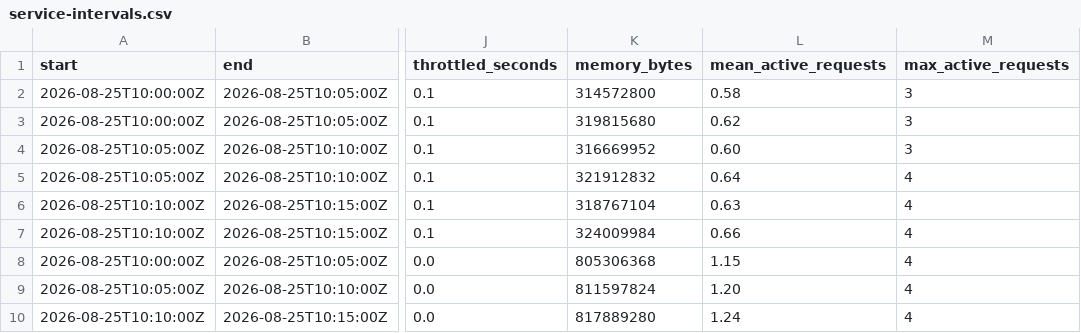
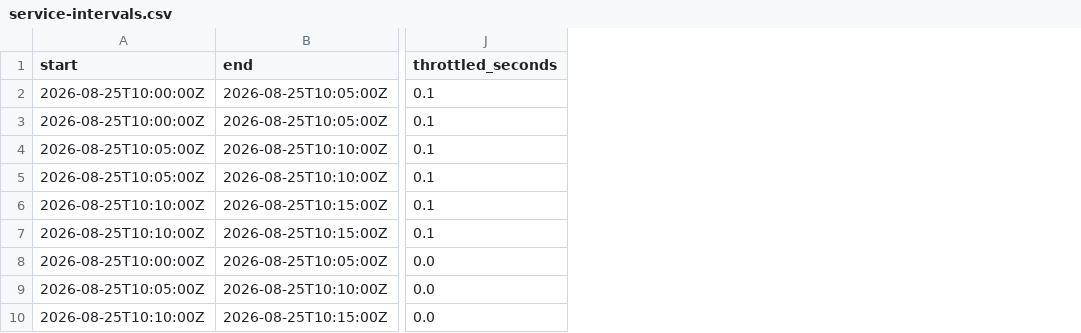
Before and after one commit to Ktistos/kubesizer, a CSV file: examples/portable_evidence/service-intervals.csv, drawn as a sheet; only a part is shown, gaps mark what is left out; the diff names each change by its address in the sheet, - before the commit and + after, or states it on an @@ line.

```diff
--- a/examples/portable_evidence/service-intervals.csv
+++ b/examples/portable_evidence/service-intervals.csv
-column K (memory_bytes), rows 2-10: 314572800 | 319815680 | 316669952 | 321912832 | 318767104 | 324009984 | 805306368 | 811597824 | 817889280
-column L (mean_active_requests), rows 2-10: 0.58 | 0.62 | 0.60 | 0.64 | 0.63 | 0.66 | 1.15 | 1.20 | 1.24
-column M (max_active_requests), rows 2-10: 3 | 3 | 3 | 4 | 4 | 4 | 4 | 4 | 4
```
Also changed, not shown: examples/portable_evidence/capacity-observations.csv, 7 other files.
